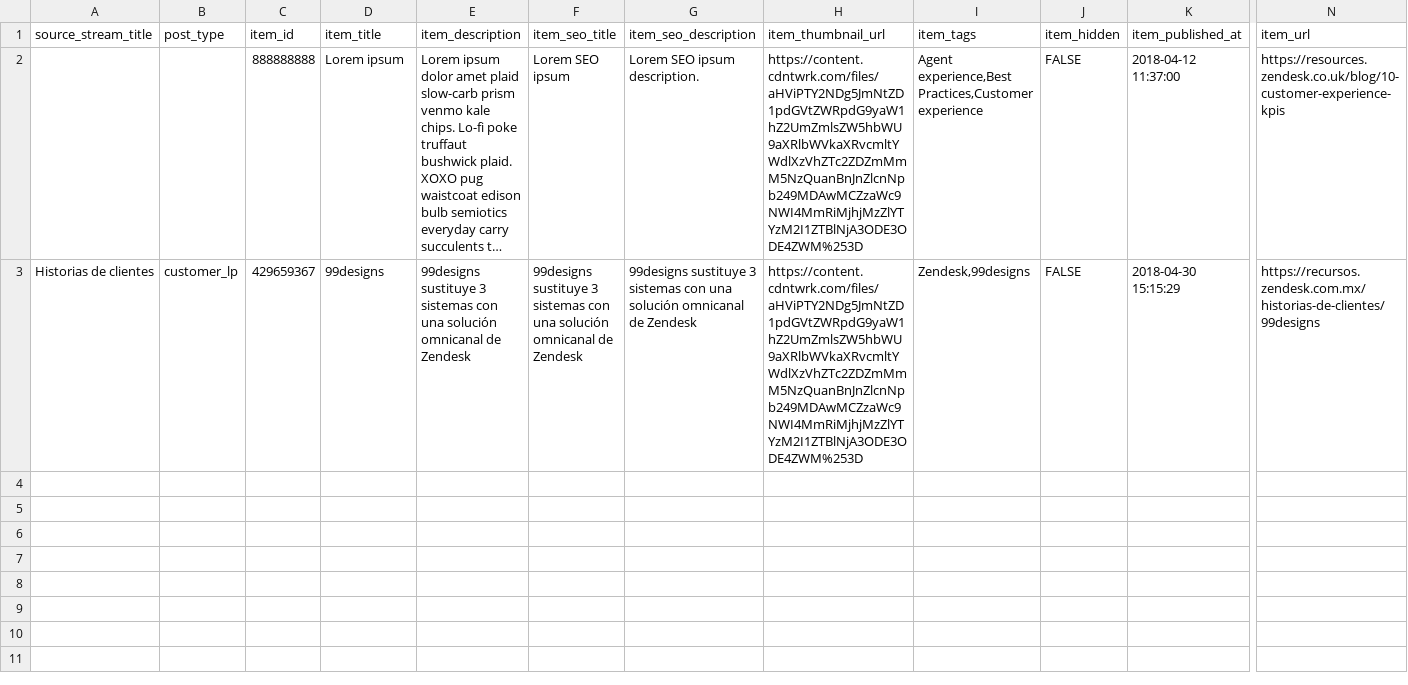
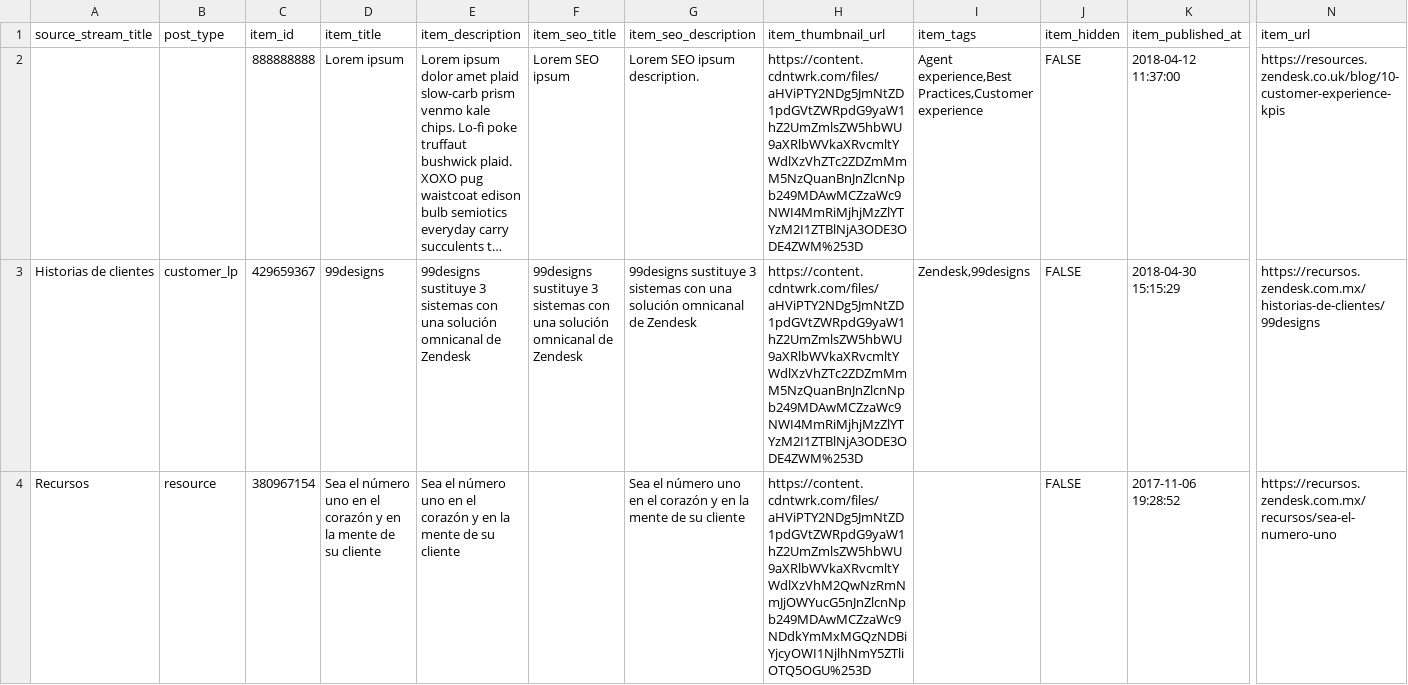
Before and after one commit to stephsunzd/migration, a CSV file: metadata_files/zd.csv, drawn as a sheet; only a part is shown, gaps mark what is left out; long unchanged cells end in …; rows hold the shown columns only; the diff names each change by its address in the sheet, - before the commit and + after, or states it on an @@ line.

Commit message:
Handling typical cases of all 3 post types

```diff
--- a/metadata_files/zd.csv
+++ b/metadata_files/zd.csv
+row 4: Recursos | resource | 380967154 | Sea el número uno en el corazón y en la mente de su cliente | Sea el número uno en el corazón y en la mente de su cliente |  | Sea el número uno en el corazón y en la mente de su cliente | https://content.cdntwrk.com/files/aHViPTY2NDg5JmNtZD1pdGVtZWRpdG9yaW1hZ2UmZmlsZW5hbWU9aXRlbWVkaXRvcmltYWdlXzVhM2QwNzRmNmJjOWYucG5nJnZlcnNpb249MDAwMCZzaWc9NDdkYmMxMGQzNDBiYjcyOWI1NjlhNmY5ZTliOTQ5OGU%253D |  | FALSE | 2017-11-06 19:28:52 | https://recursos.zendesk.com.mx/recursos/sea-el-numero-uno
```
Also changed, not shown: 5 other files.
